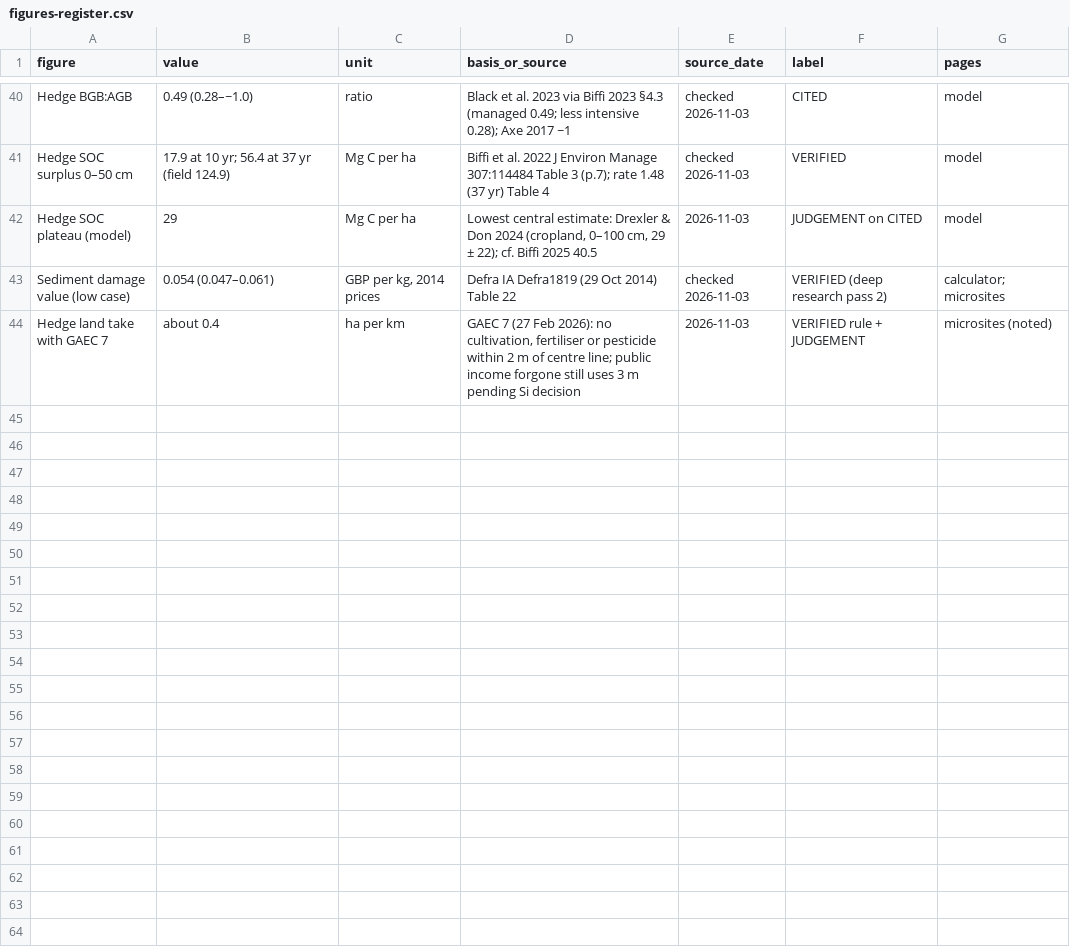
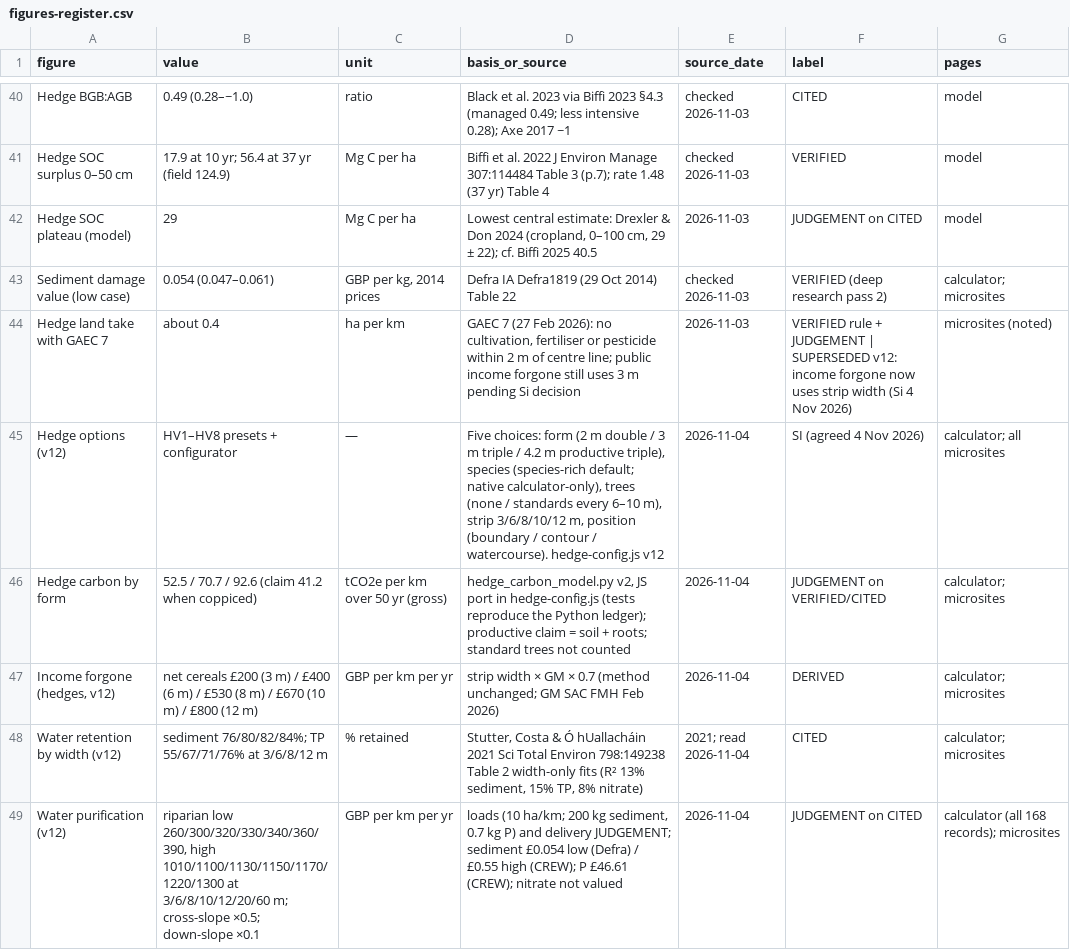
Before and after one commit to siho-herko/fife-shieldbelt-toolkit, a CSV file: docs/figures-register.csv, drawn as a sheet; only a part is shown, gaps mark what is left out; the diff covers the shown part only.

```diff
--- a/docs/figures-register.csv
+++ b/docs/figures-register.csv
@@ -43,2 +43,7 @@ Hedge SOC plateau (model),29,Mg C per ha,"Lowest central estimate: Drexler & Don
 Sediment damage value (low case),0.054 (0.047–0.061),"GBP per kg, 2014 prices",Defra IA Defra1819 (29 Oct 2014) Table 22,checked 2026-11-03,VERIFIED (deep research pass 2),calculator; microsites
-Hedge land take with GAEC 7,about 0.4,ha per km,"GAEC 7 (27 Feb 2026): no cultivation, fertiliser or pesticide within 2 m of centre line; public income forgone still uses 3 m pending Si decision",2026-11-03,VERIFIED rule + JUDGEMENT,microsites (noted)
+Hedge land take with GAEC 7,about 0.4,ha per km,"GAEC 7 (27 Feb 2026): no cultivation, fertiliser or pesticide within 2 m of centre line; public income forgone still uses 3 m pending Si decision",2026-11-03,VERIFIED rule + JUDGEMENT | SUPERSEDED v12: income forgone now uses strip width (Si 4 Nov 2026),microsites (noted)
+Hedge options (v12),HV1–HV8 presets + configurator,—,"Five choices: form (2 m double / 3 m triple / 4.2 m productive triple), species (species-rich default; native calculator-only), trees (none / standards every 6–10 m), strip 3/6/8/10/12 m, position (boundary / contour / watercourse). hedge-config.js v12",2026-11-04,SI (agreed 4 Nov 2026),calculator; all microsites
+Hedge carbon by form,52.5 / 70.7 / 92.6 (claim 41.2 when coppiced),tCO2e per km over 50 yr (gross),"hedge_carbon_model.py v2, JS port in hedge-config.js (tests reproduce the Python ledger); productive claim = soil + roots; standard trees not counted",2026-11-04,JUDGEMENT on VERIFIED/CITED,calculator; microsites
+"Income forgone (hedges, v12)",net cereals £200 (3 m) / £400 (6 m) / £530 (8 m) / £670 (10 m) / £800 (12 m),GBP per km per yr,strip width × GM × 0.7 (method unchanged; GM SAC FMH Feb 2026),2026-11-04,DERIVED,calculator; microsites
+Water retention by width (v12),sediment 76/80/82/84%; TP 55/67/71/76% at 3/6/8/12 m,% retained,"Stutter, Costa & Ó hUallacháin 2021 Sci Total Environ 798:149238 Table 2 width-only fits (R² 13% sediment, 15% TP, 8% nitrate)",2021; read 2026-11-04,CITED,calculator; microsites
+Water purification (v12),"riparian low 260/300/320/330/340/360/390, high 1010/1100/1130/1150/1170/1220/1300 at 3/6/8/10/12/20/60 m; cross-slope ×0.5; down-slope ×0.1",GBP per km per yr,"loads (10 ha/km; 200 kg sediment, 0.7 kg P) and delivery JUDGEMENT; sediment £0.054 low (Defra) / £0.55 high (CREW); P £46.61 (CREW); nitrate not valued",2026-11-04,JUDGEMENT on CITED,calculator (all 168 records); microsites
```
Also changed, not shown: 5 added rows and 4 edited cells elsewhere in this file, 19 other files.
